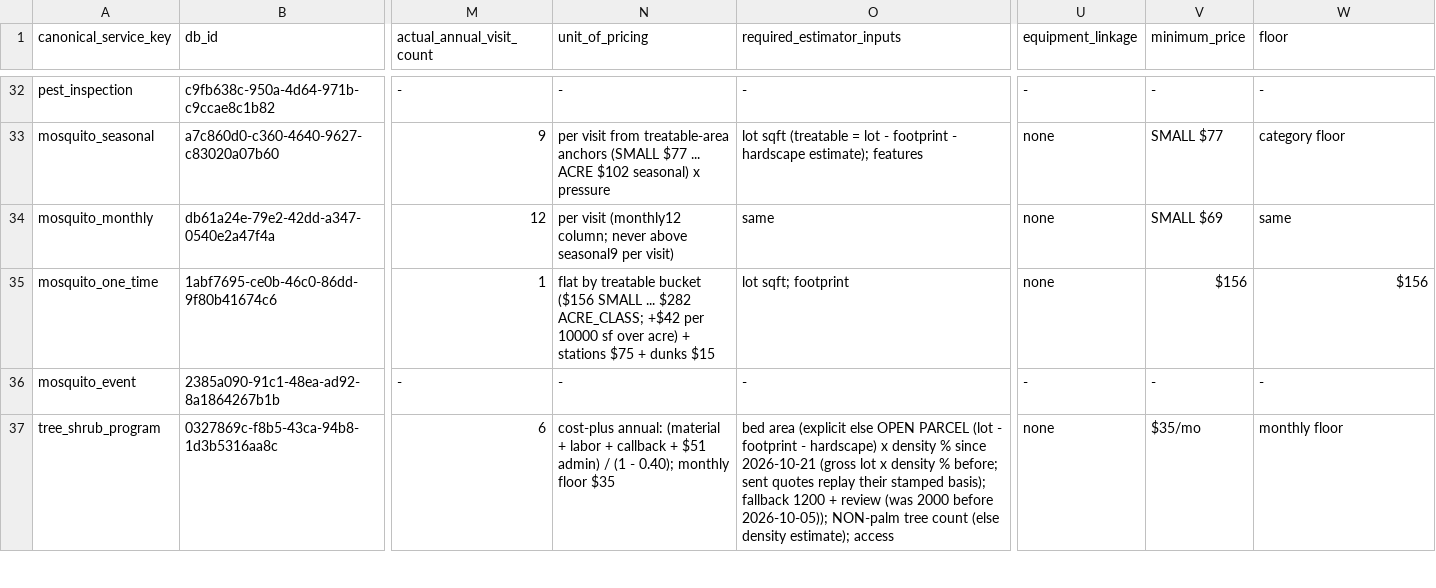
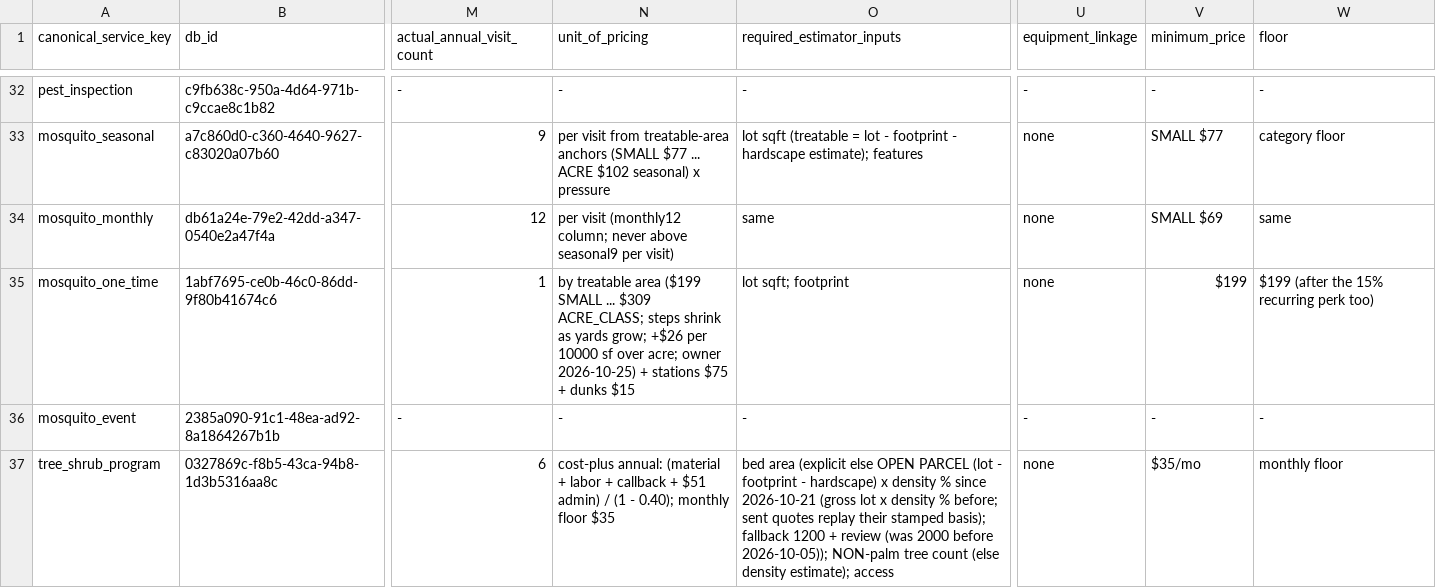
Before and after one commit to wavespestcontrolfl/waves-customer-portal, a CSV file: docs/estimator-pricing-service-matrix.csv, drawn as a sheet; only a part is shown, gaps mark what is left out; the diff names each change by its address in the sheet, - before the commit and + after, or states it on an @@ line.

```diff
--- a/docs/estimator-pricing-service-matrix.csv
+++ b/docs/estimator-pricing-service-matrix.csv
-N35 (unit_of_pricing): flat by treatable bucket ($156 SMALL ... $282 ACRE_CLASS; +$42 per 10000 sf over acre) + stations…
+N35 (unit_of_pricing): by treatable area ($199 SMALL ... $309 ACRE_CLASS; steps shrink as yards grow; +$26 per 10000 sf over acre; owner 2026-10-25) + stations…
-V35 (minimum_price): $156
+V35 (minimum_price): $199
-W35 (floor): $156
+W35 (floor): $199 (after the 15% recurring perk too)
```
Also changed, not shown: 20 other files.
